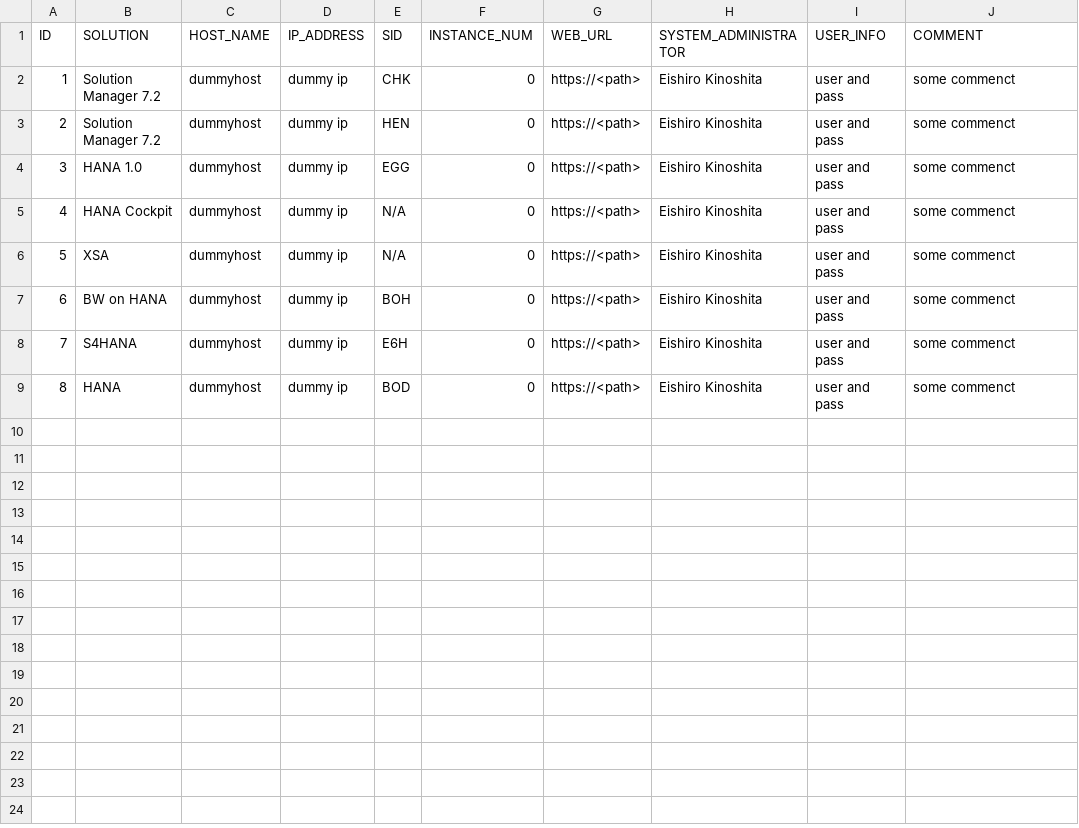
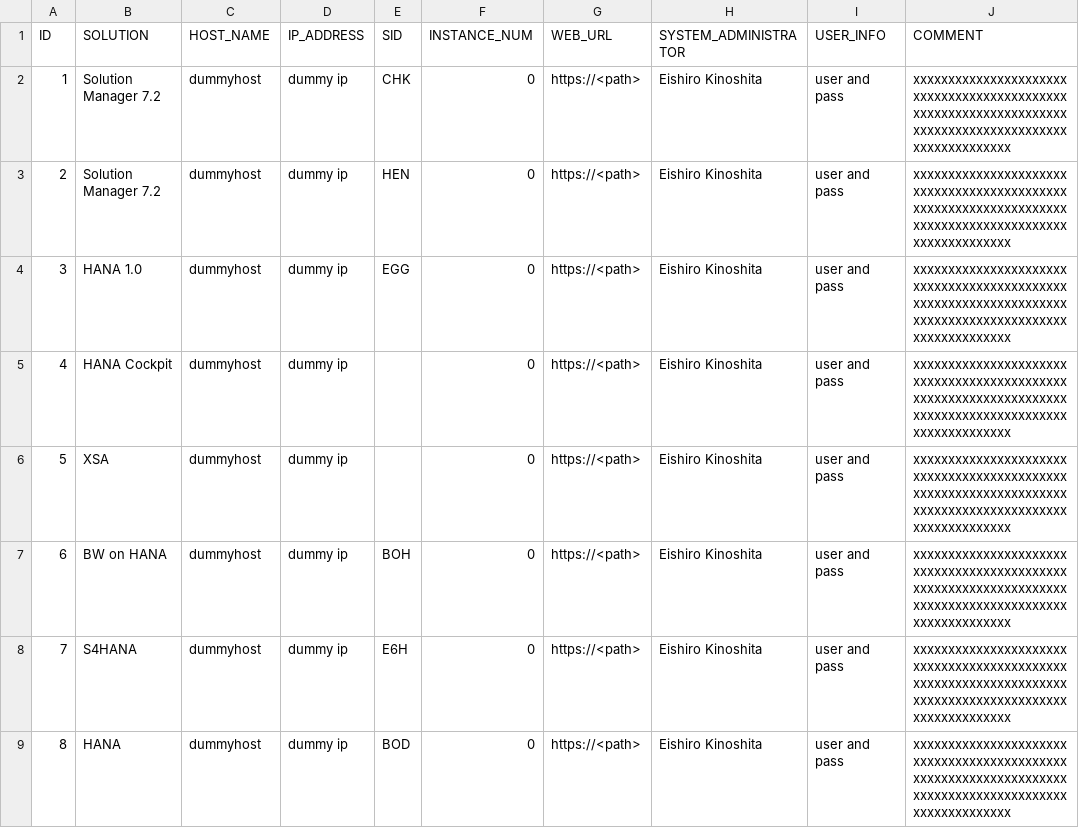
Before and after one commit to Eishiro/servers_list, a CSV file: db/data/sapjapan.internal.systems-Systems.csv, drawn as a sheet.

```diff
--- a/db/data/sapjapan.internal.systems-Systems.csv
+++ b/db/data/sapjapan.internal.systems-Systems.csv
@@ -1,9 +1,9 @@
 ID,SOLUTION,HOST_NAME,IP_ADDRESS,SID,INSTANCE_NUM,WEB_URL,SYSTEM_ADMINISTRATOR,USER_INFO,COMMENT
-1,Solution Manager 7.2 ,dummyhost,dummy ip,CHK,0,https://<path>,Eishiro Kinoshita,user and pass,some commenct
-2,Solution Manager 7.2 ,dummyhost,dummy ip,HEN,0,https://<path>,Eishiro Kinoshita,user and pass,some commenct
-3,HANA 1.0,dummyhost,dummy ip,EGG,0,https://<path>,Eishiro Kinoshita,user and pass,some commenct
-4,HANA Cockpit,dummyhost,dummy ip,N/A,0,https://<path>,Eishiro Kinoshita,user and pass,some commenct
-5,XSA ,dummyhost,dummy ip,N/A,0,https://<path>,Eishiro Kinoshita,user and pass,some commenct
-6,BW on HANA,dummyhost,dummy ip,BOH,0,https://<path>,Eishiro Kinoshita,user and pass,some commenct
-7,S4HANA,dummyhost,dummy ip,E6H,0,https://<path>,Eishiro Kinoshita,user and pass,some commenct
-8,HANA,dummyhost,dummy ip,BOD,0,https://<path>,Eishiro Kinoshita,user and pass,some commenct
+1,Solution Manager 7.2 ,dummyhost,dummy ip,CHK,0,https://<path>,Eishiro Kinoshita,user and pass,xxxxxxxxxxxxxxxxxxxxxxxxxxxxxxxxxxxxxxxxxxxxxxxxxxxxxxxxxxxxxxxxxxxxxxxxxxxxxxxxxxxxxxxxxxxxxxxxxxxxxx
+2,Solution Manager 7.2 ,dummyhost,dummy ip,HEN,0,https://<path>,Eishiro Kinoshita,user and pass,xxxxxxxxxxxxxxxxxxxxxxxxxxxxxxxxxxxxxxxxxxxxxxxxxxxxxxxxxxxxxxxxxxxxxxxxxxxxxxxxxxxxxxxxxxxxxxxxxxxxxx
+3,HANA 1.0,dummyhost,dummy ip,EGG,0,https://<path>,Eishiro Kinoshita,user and pass,xxxxxxxxxxxxxxxxxxxxxxxxxxxxxxxxxxxxxxxxxxxxxxxxxxxxxxxxxxxxxxxxxxxxxxxxxxxxxxxxxxxxxxxxxxxxxxxxxxxxxx
+4,HANA Cockpit,dummyhost,dummy ip,,0,https://<path>,Eishiro Kinoshita,user and pass,xxxxxxxxxxxxxxxxxxxxxxxxxxxxxxxxxxxxxxxxxxxxxxxxxxxxxxxxxxxxxxxxxxxxxxxxxxxxxxxxxxxxxxxxxxxxxxxxxxxxxx
+5,XSA ,dummyhost,dummy ip,,0,https://<path>,Eishiro Kinoshita,user and pass,xxxxxxxxxxxxxxxxxxxxxxxxxxxxxxxxxxxxxxxxxxxxxxxxxxxxxxxxxxxxxxxxxxxxxxxxxxxxxxxxxxxxxxxxxxxxxxxxxxxxxx
+6,BW on HANA,dummyhost,dummy ip,BOH,0,https://<path>,Eishiro Kinoshita,user and pass,xxxxxxxxxxxxxxxxxxxxxxxxxxxxxxxxxxxxxxxxxxxxxxxxxxxxxxxxxxxxxxxxxxxxxxxxxxxxxxxxxxxxxxxxxxxxxxxxxxxxxx
+7,S4HANA,dummyhost,dummy ip,E6H,0,https://<path>,Eishiro Kinoshita,user and pass,xxxxxxxxxxxxxxxxxxxxxxxxxxxxxxxxxxxxxxxxxxxxxxxxxxxxxxxxxxxxxxxxxxxxxxxxxxxxxxxxxxxxxxxxxxxxxxxxxxxxxx
+8,HANA,dummyhost,dummy ip,BOD,0,https://<path>,Eishiro Kinoshita,user and pass,xxxxxxxxxxxxxxxxxxxxxxxxxxxxxxxxxxxxxxxxxxxxxxxxxxxxxxxxxxxxxxxxxxxxxxxxxxxxxxxxxxxxxxxxxxxxxxxxxxxxxx
```
Also changed, not shown: 3 other files.
